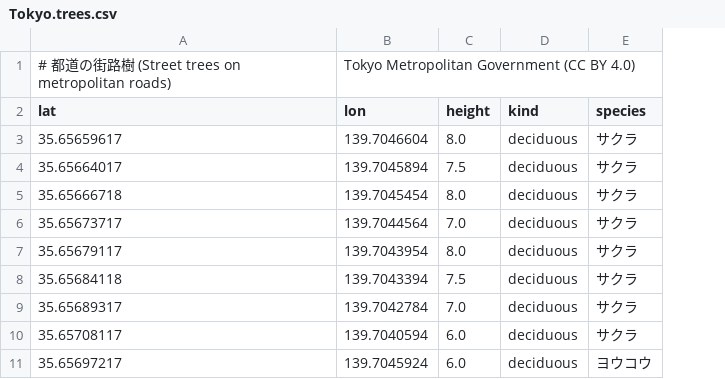
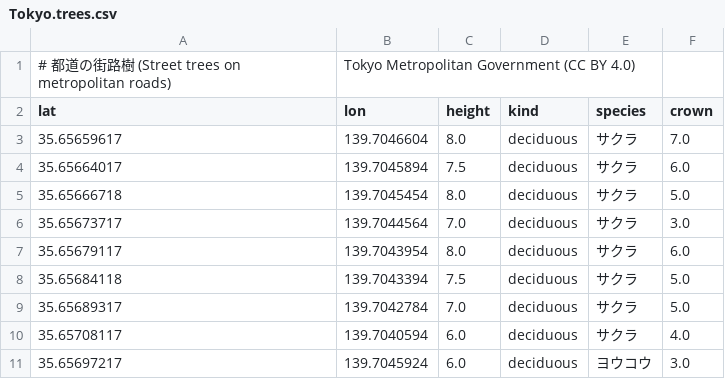
Before and after one commit to bazilinskyy/coupled-sim, a CSV file: Assets/StreamingAssets/Maps/Tokyo.trees.csv, drawn as a sheet; only a part is shown; the diff names each change by its address in the sheet, - before the commit and + after, or states it on an @@ line.

```diff
--- a/Assets/StreamingAssets/Maps/Tokyo.trees.csv
+++ b/Assets/StreamingAssets/Maps/Tokyo.trees.csv
+column F (crown), rows 3-11: 7.0 | 6.0 | 5.0 | 3.0 | 6.0 | 5.0 | 5.0 | 4.0 | 3.0
```
Also changed, not shown: Assets/StreamingAssets/Maps/London.trees.csv, Assets/StreamingAssets/Maps/Sydney.trees.csv, 9 other files.
